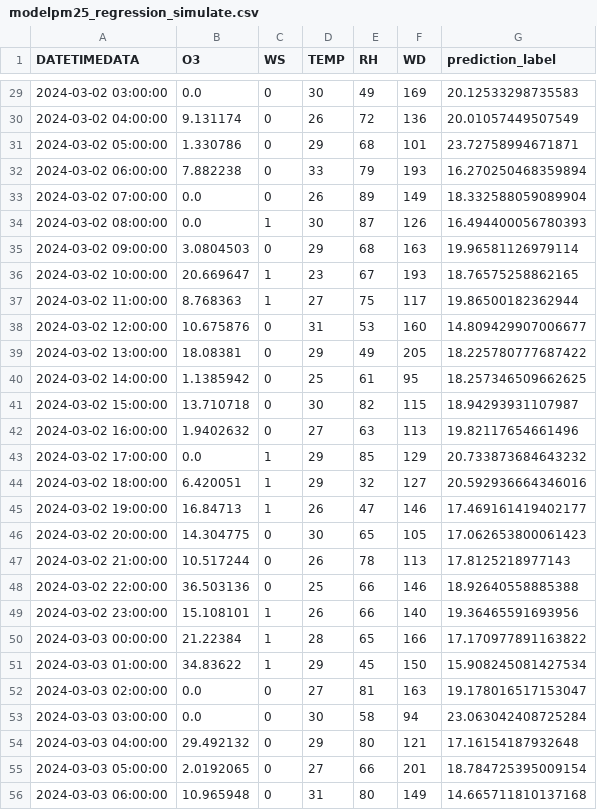
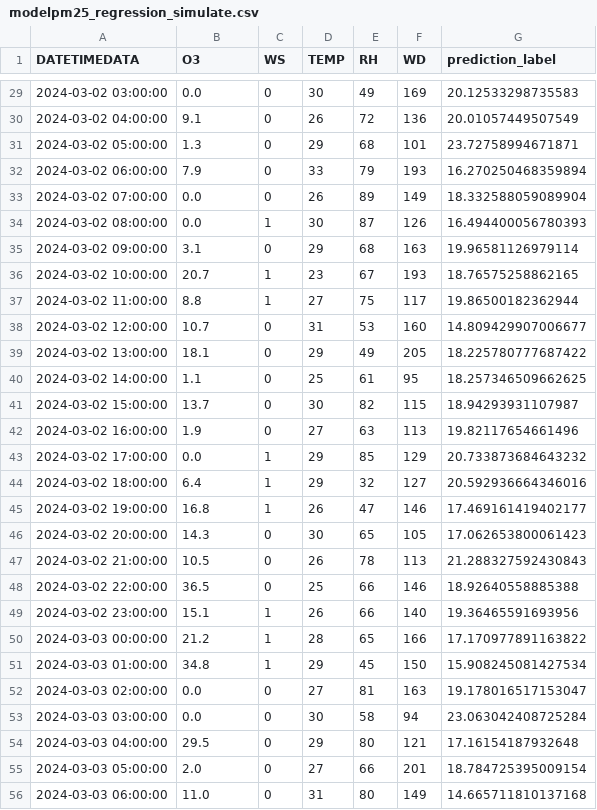
Before and after one commit to Pikcolo/team_project, a CSV file: modelpm25_regression_simulate.csv, drawn as a sheet; only a part is shown, gaps mark what is left out; the diff covers the shown part only.

```diff
--- a/modelpm25_regression_simulate.csv
+++ b/modelpm25_regression_simulate.csv
@@ -29,28 +29,28 @@ DATETIMEDATA,O3,WS,TEMP,RH,WD,prediction_label
 2024-03-02 03:00:00,0.0,0,30,49,169,20.12533298735583
-2024-03-02 04:00:00,9.131174,0,26,72,136,20.01057449507549
-2024-03-02 05:00:00,1.330786,0,29,68,101,23.72758994671871
-2024-03-02 06:00:00,7.882238,0,33,79,193,16.270250468359894
+2024-03-02 04:00:00,9.1,0,26,72,136,20.01057449507549
+2024-03-02 05:00:00,1.3,0,29,68,101,23.72758994671871
+2024-03-02 06:00:00,7.9,0,33,79,193,16.270250468359894
 2024-03-02 07:00:00,0.0,0,26,89,149,18.332588059089904
 2024-03-02 08:00:00,0.0,1,30,87,126,16.494400056780393
-2024-03-02 09:00:00,3.0804503,0,29,68,163,19.96581126979114
-2024-03-02 10:00:00,20.669647,1,23,67,193,18.76575258862165
-2024-03-02 11:00:00,8.768363,1,27,75,117,19.86500182362944
-2024-03-02 12:00:00,10.675876,0,31,53,160,14.809429907006677
-2024-03-02 13:00:00,18.08381,0,29,49,205,18.225780777687422
-2024-03-02 14:00:00,1.1385942,0,25,61,95,18.257346509662625
-2024-03-02 15:00:00,13.710718,0,30,82,115,18.94293931107987
-2024-03-02 16:00:00,1.9402632,0,27,63,113,19.82117654661496
+2024-03-02 09:00:00,3.1,0,29,68,163,19.96581126979114
+2024-03-02 10:00:00,20.7,1,23,67,193,18.76575258862165
+2024-03-02 11:00:00,8.8,1,27,75,117,19.86500182362944
+2024-03-02 12:00:00,10.7,0,31,53,160,14.809429907006677
+2024-03-02 13:00:00,18.1,0,29,49,205,18.225780777687422
+2024-03-02 14:00:00,1.1,0,25,61,95,18.257346509662625
+2024-03-02 15:00:00,13.7,0,30,82,115,18.94293931107987
+2024-03-02 16:00:00,1.9,0,27,63,113,19.82117654661496
 2024-03-02 17:00:00,0.0,1,29,85,129,20.733873684643232
-2024-03-02 18:00:00,6.420051,1,29,32,127,20.592936664346016
-2024-03-02 19:00:00,16.84713,1,26,47,146,17.469161419402177
-2024-03-02 20:00:00,14.304775,0,30,65,105,17.062653800061423
-2024-03-02 21:00:00,10.517244,0,26,78,113,17.8125218977143
-2024-03-02 22:00:00,36.503136,0,25,66,146,18.92640558885388
-2024-03-02 23:00:00,15.108101,1,26,66,140,19.36465591693956
-2024-03-03 00:00:00,21.22384,1,28,65,166,17.170977891163822
-2024-03-03 01:00:00,34.83622,1,29,45,150,15.908245081427534
+2024-03-02 18:00:00,6.4,1,29,32,127,20.592936664346016
+2024-03-02 19:00:00,16.8,1,26,47,146,17.469161419402177
+2024-03-02 20:00:00,14.3,0,30,65,105,17.062653800061423
+2024-03-02 21:00:00,10.5,0,26,78,113,21.288327592430843
+2024-03-02 22:00:00,36.5,0,25,66,146,18.92640558885388
+2024-03-02 23:00:00,15.1,1,26,66,140,19.36465591693956
+2024-03-03 00:00:00,21.2,1,28,65,166,17.170977891163822
+2024-03-03 01:00:00,34.8,1,29,45,150,15.908245081427534
 2024-03-03 02:00:00,0.0,0,27,81,163,19.178016517153047
 2024-03-03 03:00:00,0.0,0,30,58,94,23.063042408725284
-2024-03-03 04:00:00,29.492132,0,29,80,121,17.16154187932648
-2024-03-03 05:00:00,2.0192065,0,27,66,201,18.784725395009154
-2024-03-03 06:00:00,10.965948,0,31,80,149,14.665711810137168
+2024-03-03 04:00:00,29.5,0,29,80,121,17.16154187932648
+2024-03-03 05:00:00,2.0,0,27,66,201,18.784725395009154
+2024-03-03 06:00:00,11.0,0,31,80,149,14.665711810137168
```
Also changed, not shown: 119 edited cells elsewhere in this file, 1 other file.
